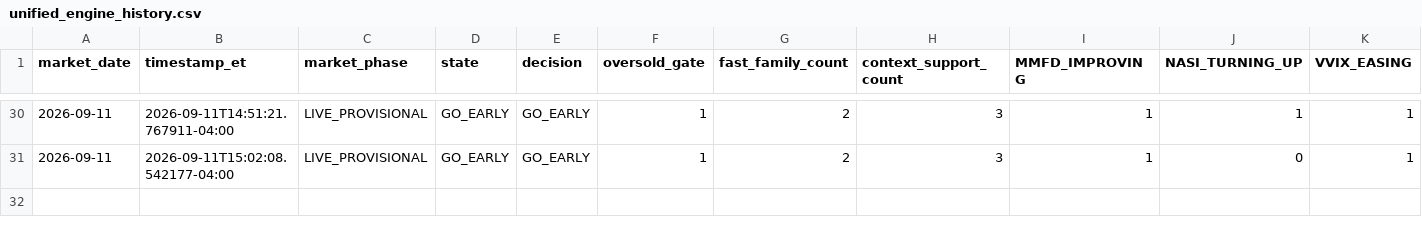
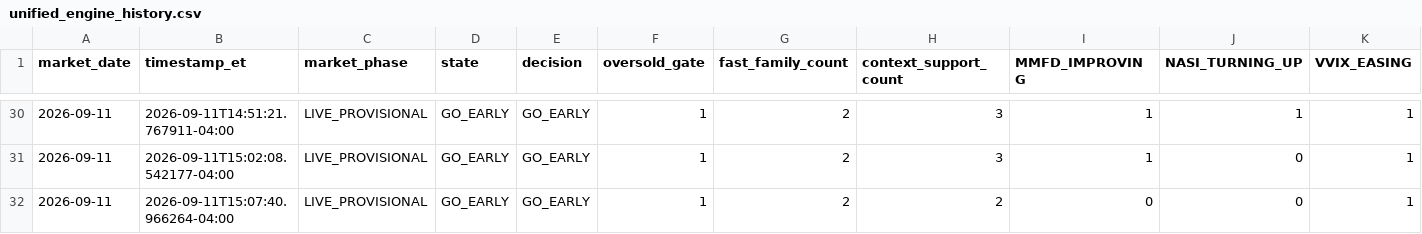
Before and after one commit to arjunthak0522/swing-intelligence, a CSV file: data/reentry/unified_engine_history.csv, drawn as a sheet; only a part is shown, gaps mark what is left out; rows hold the shown columns only; the diff names each change by its address in the sheet, - before the commit and + after, or states it on an @@ line.

```diff
--- a/data/reentry/unified_engine_history.csv
+++ b/data/reentry/unified_engine_history.csv
+row 32: 2026-09-11 | 2026-09-11T15:07:40.966264-04:00 | LIVE_PROVISIONAL | GO_EARLY | GO_EARLY | 1 | 2 | 2 | 0 | 0 | 1
```
Also changed, not shown: data/reentry/exhaustion_intraday_history.csv, data/reentry/skew_intraday_history.csv, 2 other files.
